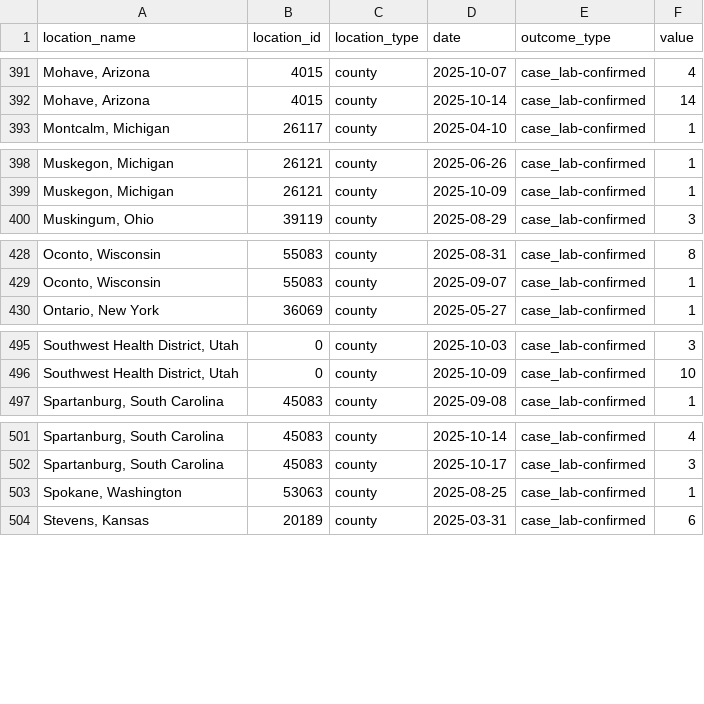
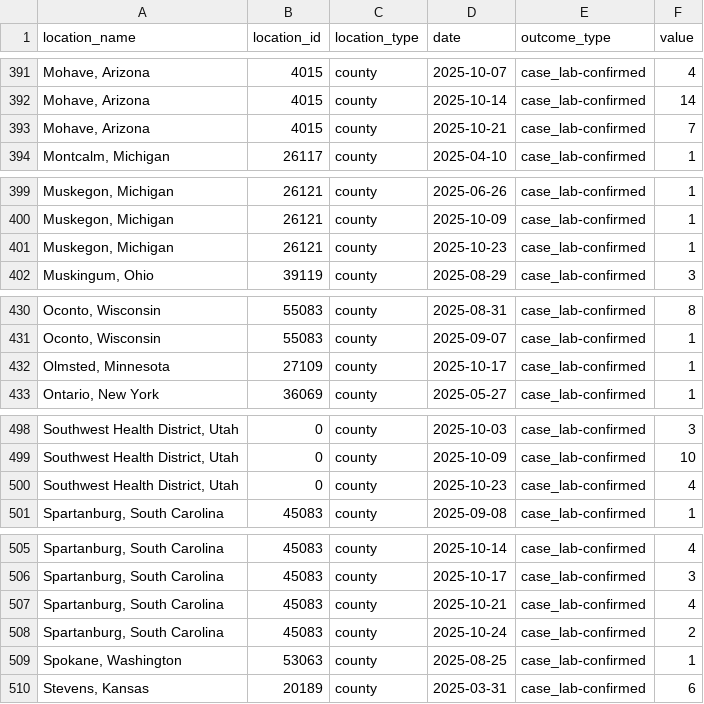
Before and after one commit to CSSEGISandData/measles_data, a CSV file: measles_county_all_updates.csv, drawn as a sheet; only a part is shown, gaps mark what is left out; the diff covers the shown part only; the diff names each change by its address in the sheet, - before the commit and + after, or states it on an @@ line.

```diff
--- a/measles_county_all_updates.csv
+++ b/measles_county_all_updates.csv
+row 393: Mohave, Arizona | 4015 | county | 2025-10-21 | case_lab-confirmed | 7
+row 401: Muskegon, Michigan | 26121 | county | 2025-10-23 | case_lab-confirmed | 1
+row 432: Olmsted, Minnesota | 27109 | county | 2025-10-17 | case_lab-confirmed | 1
+row 500: Southwest Health District, Utah | 0 | county | 2025-10-23 | case_lab-confirmed | 4
+row 507: Spartanburg, South Carolina | 45083 | county | 2025-10-21 | case_lab-confirmed | 4
+row 508: Spartanburg, South Carolina | 45083 | county | 2025-10-24 | case_lab-confirmed | 2
```
Also changed, not shown: 1 added row elsewhere in this file, Top_states_time_series.csv, data_sources_by_state.csv.
